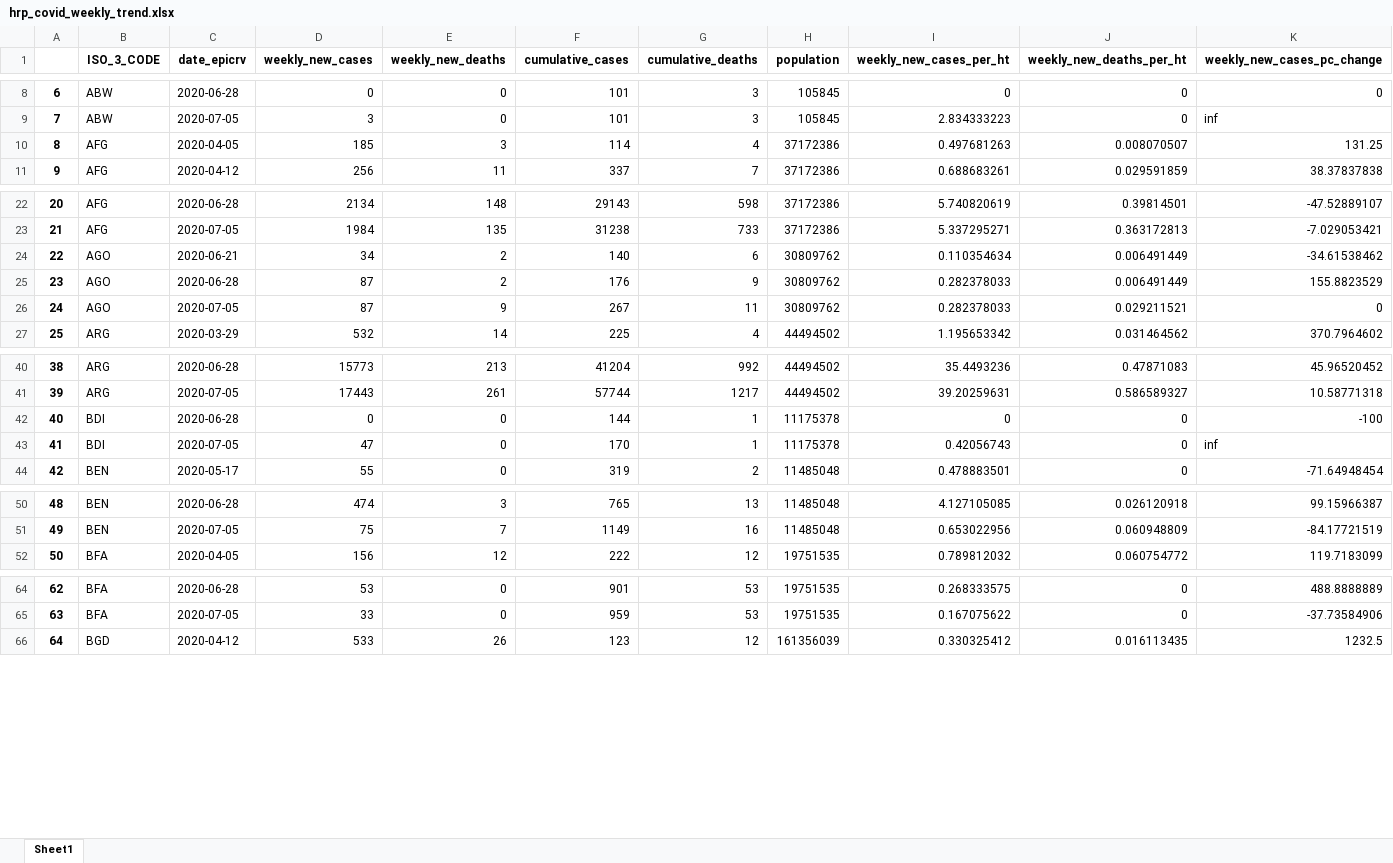
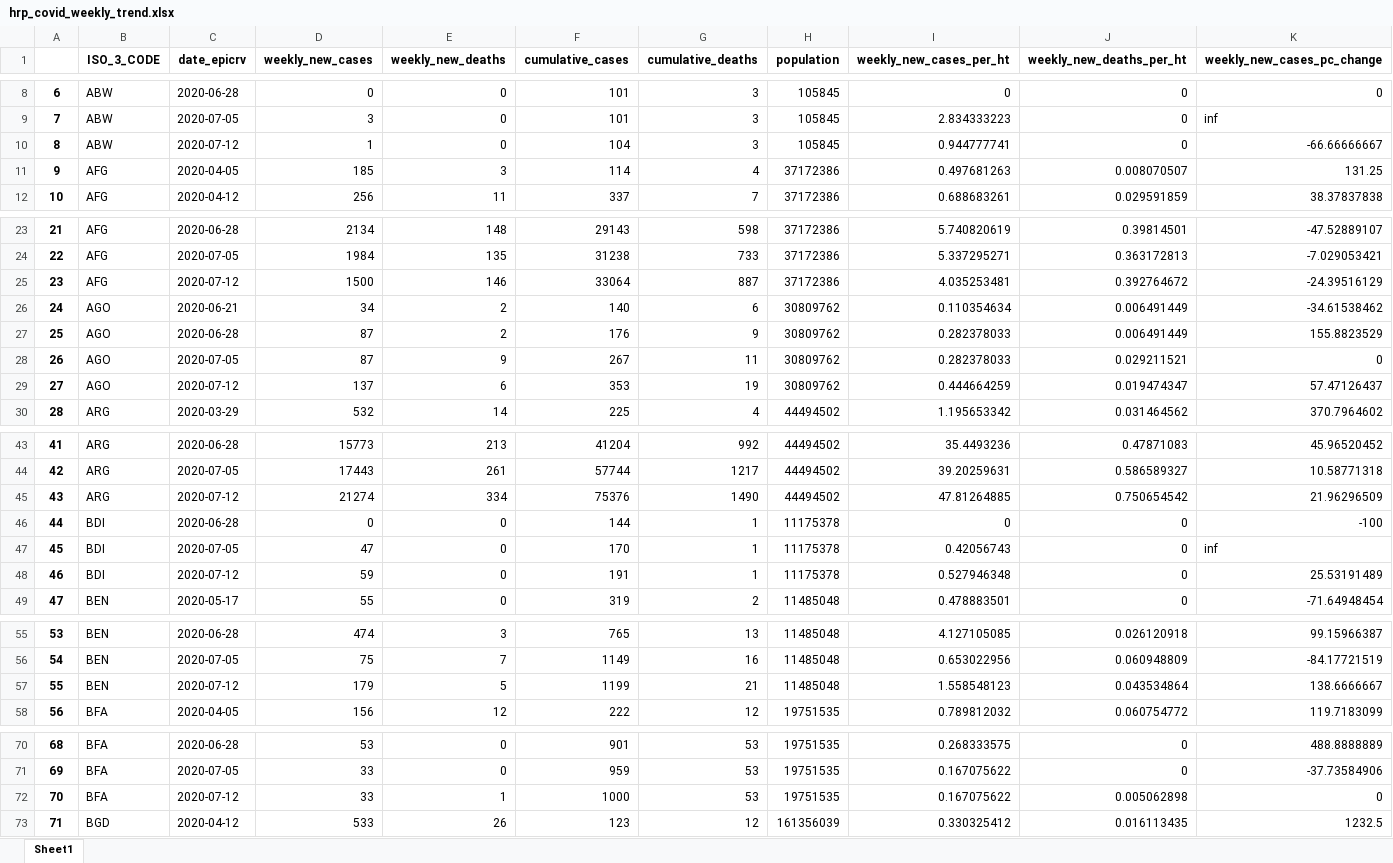
Before and after one commit to OCHA-DAP/pa-COVID-trend-analysis, an Excel workbook: hrp_covid_weekly_trend.xlsx, sheet Sheet1, drawn as a sheet; only a part is shown, gaps mark what is left out; values as stored, in another font and other column widths than the file's, no borders; addresses are those after the commit; rows hold the shown columns only; the diff covers the shown part only; the diff names each change by its address in the sheet, - before the commit and + after, or states it on an @@ line.

Commit message:
new COVID data

```diff
--- a/hrp_covid_weekly_trend.xlsx (sheet Sheet1)
+++ b/hrp_covid_weekly_trend.xlsx (sheet Sheet1)
+row 10: 8 | ABW | 2020-07-12 | 1 | 0 | 104 | 3 | 105845 | 0.944777741 | 0 | -66.66666667
@@ column A renumbered between rows 11 and 879 @@
+row 25: 23 | AFG | 2020-07-12 | 1500 | 146 | 33064 | 887 | 37172386 | 4.035253481 | 0.392764672 | -24.39516129
+row 29: 27 | AGO | 2020-07-12 | 137 | 6 | 353 | 19 | 30809762 | 0.444664259 | 0.019474347 | 57.47126437
+row 45: 43 | ARG | 2020-07-12 | 21274 | 334 | 75376 | 1490 | 44494502 | 47.81264885 | 0.750654542 | 21.96296509
+row 48: 46 | BDI | 2020-07-12 | 59 | 0 | 191 | 1 | 11175378 | 0.527946348 | 0 | 25.53191489
+row 57: 55 | BEN | 2020-07-12 | 179 | 5 | 1199 | 21 | 11485048 | 1.558548123 | 0.043534864 | 138.6666667
+row 72: 70 | BFA | 2020-07-12 | 33 | 1 | 1000 | 53 | 19751535 | 0.167075622 | 0.005062898 | 0
```
Also changed, not shown: 60 added rows elsewhere in this sheet, 2 other files.
